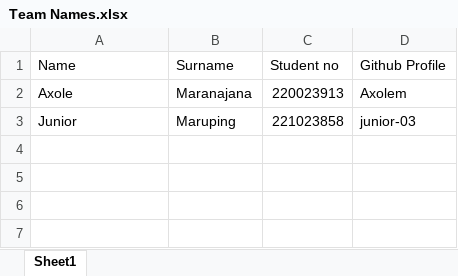
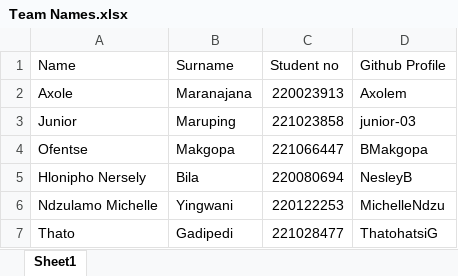
Before and after one commit to Axolem/systemtron, an Excel workbook: Team Names.xlsx, sheet Sheet1, drawn as a sheet; values as stored, in another font and other column widths than the file's, no borders; table styles not drawn; the diff names each change by its address in the sheet, - before the commit and + after, or states it on an @@ line.

```diff
--- a/Team Names.xlsx (sheet Sheet1)
+++ b/Team Names.xlsx (sheet Sheet1)
+row 4: Ofentse | Makgopa | 221066447 | BMakgopa
+row 5: Hlonipho Nersely | Bila | 220080694 | NesleyB
+row 6: Ndzulamo Michelle | Yingwani | 220122253 | MichelleNdzu
+row 7: Thato | Gadipedi | 221028477 | ThatohatsiG
```
Also changed, not shown: 1 other file.
